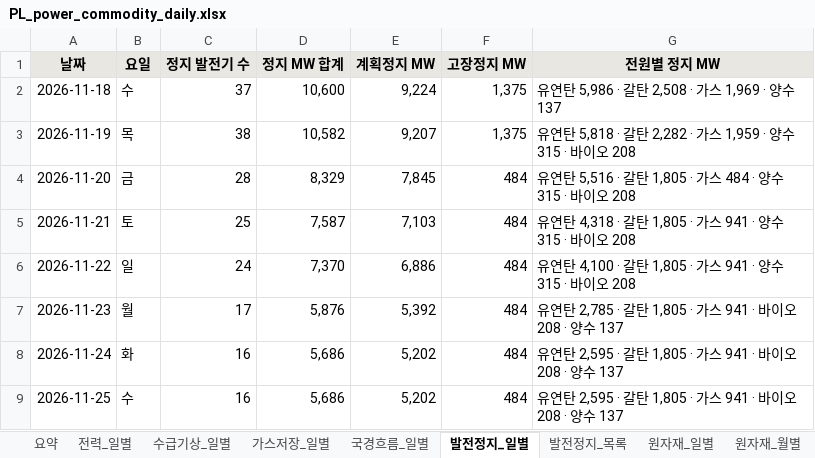
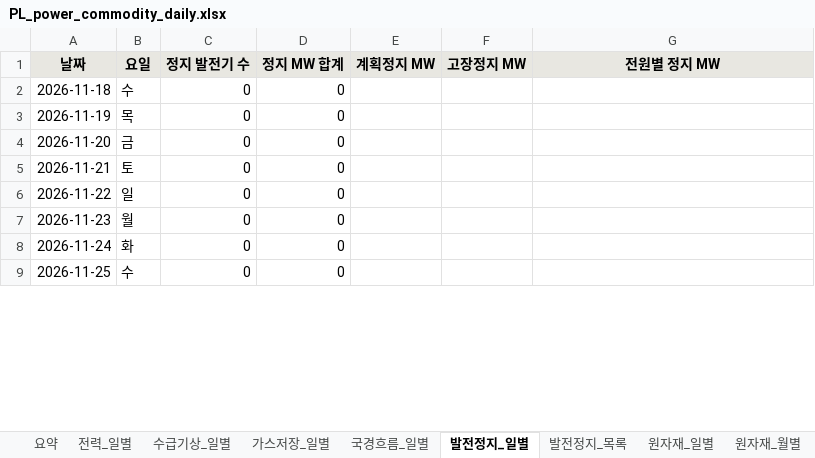
Before and after one commit to bnkim192/entsoe-harvester, an Excel workbook: weekly/daily/PL_power_commodity_daily.xlsx, sheet 발전정지_일별, drawn as a sheet; only a part is shown; values as stored, in another font and other column widths than the file's, no borders; the diff covers the shown part only; the diff names each change by its address in the sheet, - before the commit and + after, or states it on an @@ line.

```diff
--- a/weekly/daily/PL_power_commodity_daily.xlsx (sheet 발전정지_일별)
+++ b/weekly/daily/PL_power_commodity_daily.xlsx (sheet 발전정지_일별)
-C2 (정지 발전기 수): 37
+C2 (정지 발전기 수): 0
-D2 (정지 MW 합계): 10,600
+D2 (정지 MW 합계): 0
-E2 (계획정지 MW): 9,224
+E2 (계획정지 MW): (empty)
-F2:F3 (고장정지 MW): 1,375
+F2:F3 (고장정지 MW): (empty)
-G2 (전원별 정지 MW): 유연탄 5,986 · 갈탄 2,508 · 가스 1,969 · 양수 137
+G2 (전원별 정지 MW): (empty)
-C3 (정지 발전기 수): 38
+C3 (정지 발전기 수): 0
-D3 (정지 MW 합계): 10,582
+D3 (정지 MW 합계): 0
-E3 (계획정지 MW): 9,207
+E3 (계획정지 MW): (empty)
-G3 (전원별 정지 MW): 유연탄 5,818 · 갈탄 2,282 · 가스 1,959 · 양수 315 · 바이오 208
+G3 (전원별 정지 MW): (empty)
-C4 (정지 발전기 수): 28
+C4 (정지 발전기 수): 0
-D4 (정지 MW 합계): 8,329
+D4 (정지 MW 합계): 0
-E4 (계획정지 MW): 7,845
+E4 (계획정지 MW): (empty)
-F4:F9 (고장정지 MW): 484
+F4:F9 (고장정지 MW): (empty)
-G4 (전원별 정지 MW): 유연탄 5,516 · 갈탄 1,805 · 가스 484 · 양수 315 · 바이오 208
+G4 (전원별 정지 MW): (empty)
-C5 (정지 발전기 수): 25
+C5 (정지 발전기 수): 0
-D5 (정지 MW 합계): 7,587
+D5 (정지 MW 합계): 0
-E5 (계획정지 MW): 7,103
+E5 (계획정지 MW): (empty)
-G5 (전원별 정지 MW): 유연탄 4,318 · 갈탄 1,805 · 가스 941 · 양수 315 · 바이오 208
+G5 (전원별 정지 MW): (empty)
-C6 (정지 발전기 수): 24
+C6 (정지 발전기 수): 0
-D6 (정지 MW 합계): 7,370
+D6 (정지 MW 합계): 0
-E6 (계획정지 MW): 6,886
+E6 (계획정지 MW): (empty)
-G6 (전원별 정지 MW): 유연탄 4,100 · 갈탄 1,805 · 가스 941 · 양수 315 · 바이오 208
+G6 (전원별 정지 MW): (empty)
-C7 (정지 발전기 수): 17
+C7 (정지 발전기 수): 0
-D7 (정지 MW 합계): 5,876
+D7 (정지 MW 합계): 0
-E7 (계획정지 MW): 5,392
+E7 (계획정지 MW): (empty)
-G7 (전원별 정지 MW): 유연탄 2,785 · 갈탄 1,805 · 가스 941 · 바이오 208 · 양수 137
+G7 (전원별 정지 MW): (empty)
-C8:C9 (정지 발전기 수): 16
+C8:C9 (정지 발전기 수): 0
-D8:D9 (정지 MW 합계): 5,686
+D8:D9 (정지 MW 합계): 0
-E8:E9 (계획정지 MW): 5,202
+E8:E9 (계획정지 MW): (empty)
-G8:G9 (전원별 정지 MW): 유연탄 2,595 · 갈탄 1,805 · 가스 941 · 바이오 208 · 양수 137
+G8:G9 (전원별 정지 MW): (empty)
```
Also changed, not shown: 156 edited cells elsewhere in this sheet, sheet 전력_일별, sheet 수급기상_일별, sheet 발전정지_목록, sheet 요약, sheet 환율_ECB, sheet 원자재_일별, 1 more sheet, other sheet tabs, 14 other files.
